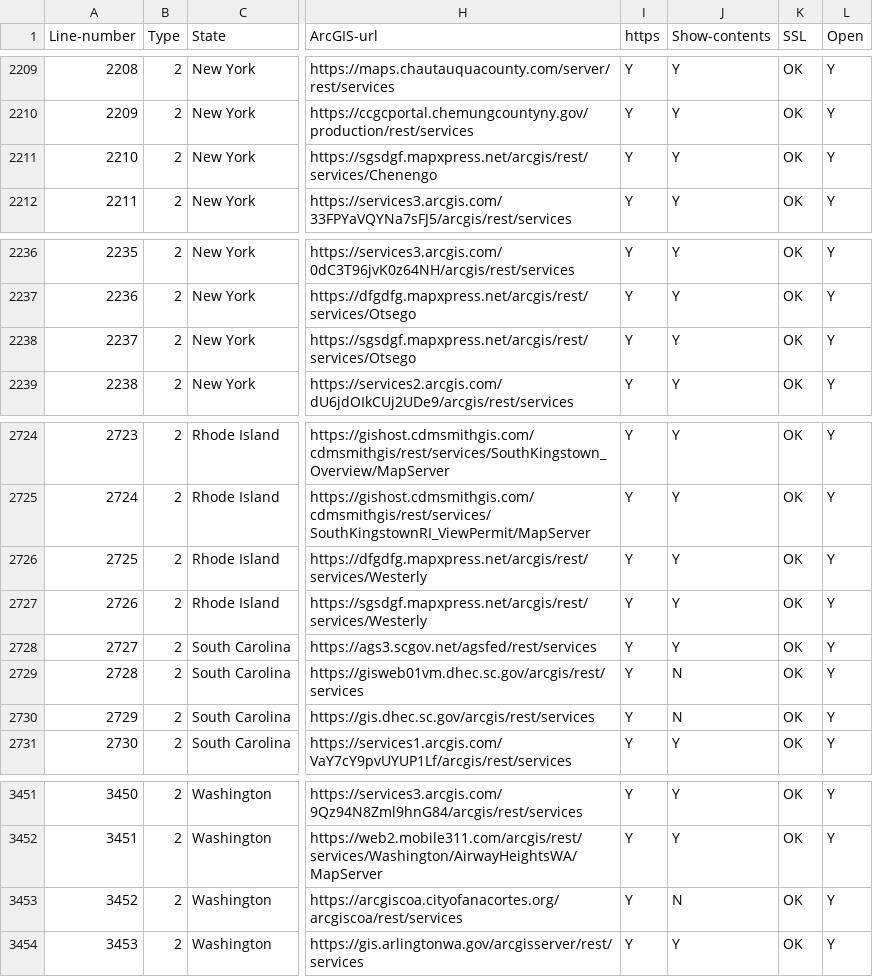
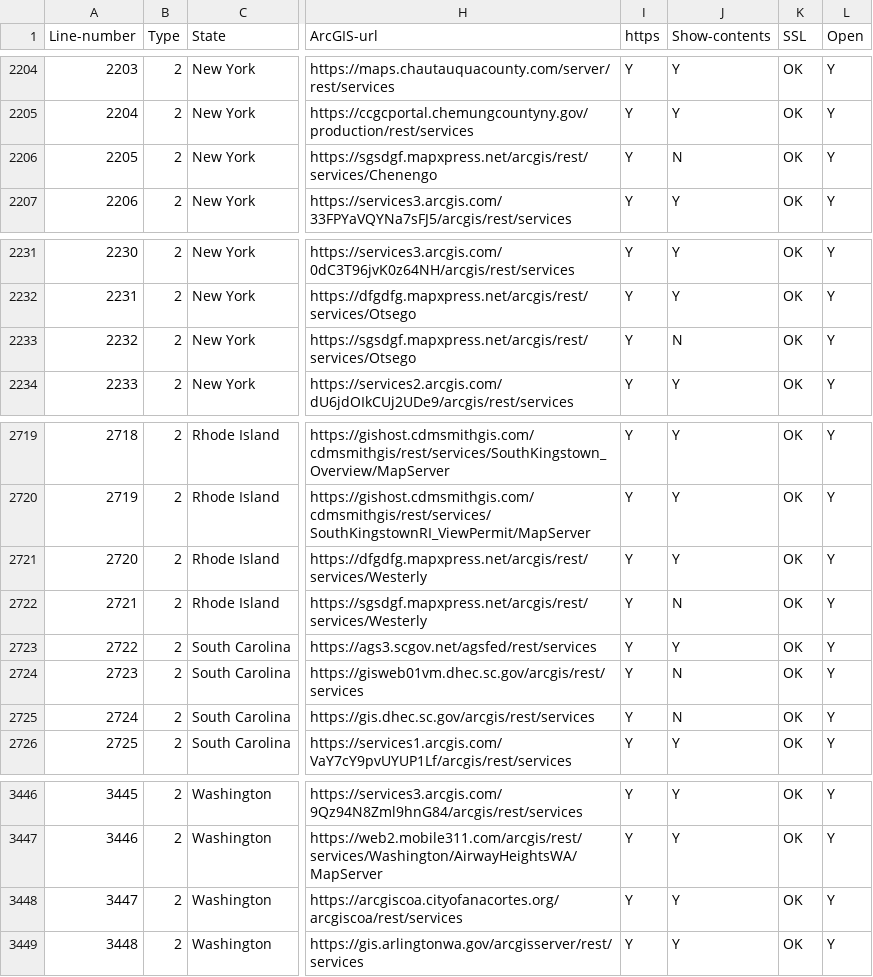
Before and after one commit to codecreative/mappingsupport-gis-backup, a CSV file: list-federal-state-county-city-GIS-servers.csv, drawn as a sheet; only a part is shown, gaps mark what is left out; addresses are those after the commit; the diff covers the shown part only; the diff names each change by its address in the sheet, - before the commit and + after, or states it on an @@ line.

```diff
--- a/list-federal-state-county-city-GIS-servers.csv
+++ b/list-federal-state-county-city-GIS-servers.csv
@@ column A (Line-number) renumbered from row 56 down @@
-J2206 (Show-contents): Y
+J2206 (Show-contents): N
-J2233 (Show-contents): Y
+J2233 (Show-contents): N
-J2722 (Show-contents): Y
+J2722 (Show-contents): N
-J3448 (Show-contents): N
+J3448 (Show-contents): Y
```
Also changed, not shown: 5 removed rows and 7 edited cells elsewhere in this file.
